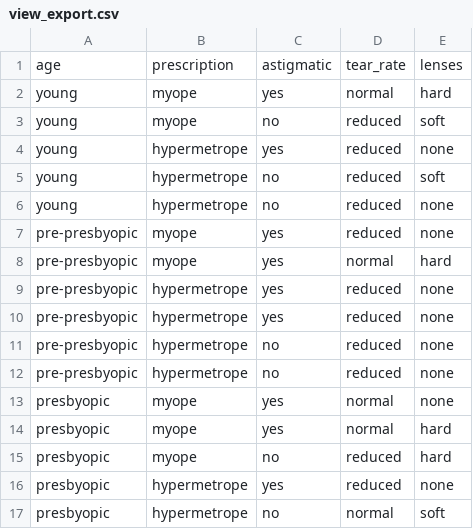
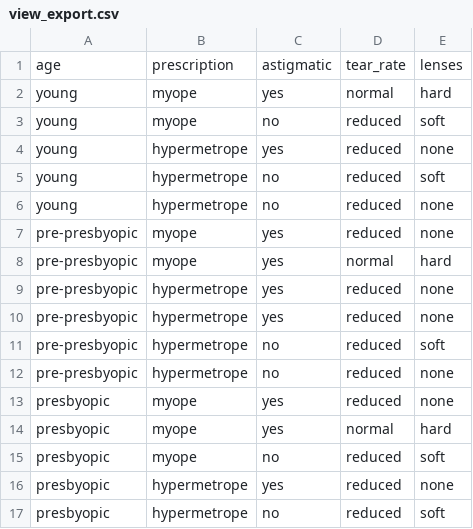
Before and after one commit to joaoRocha47196/AMD_repo, a CSV file: 03_Trabs/01/02_gen_files/view_export.csv, drawn as a sheet.

```diff
--- a/03_Trabs/01/02_gen_files/view_export.csv
+++ b/03_Trabs/01/02_gen_files/view_export.csv
@@ -10,8 +10,8 @@ pre-presbyopic;hypermetrope;yes;reduced;none
 pre-presbyopic;hypermetrope;yes;reduced;none
+pre-presbyopic;hypermetrope;no;reduced;soft
 pre-presbyopic;hypermetrope;no;reduced;none
-pre-presbyopic;hypermetrope;no;reduced;none
-presbyopic;myope;yes;normal;none
+presbyopic;myope;yes;reduced;none
 presbyopic;myope;yes;normal;hard
-presbyopic;myope;no;reduced;hard
+presbyopic;myope;no;reduced;soft
 presbyopic;hypermetrope;yes;reduced;none
-presbyopic;hypermetrope;no;normal;soft
+presbyopic;hypermetrope;no;reduced;soft
```
Also changed, not shown: 3 other files.
